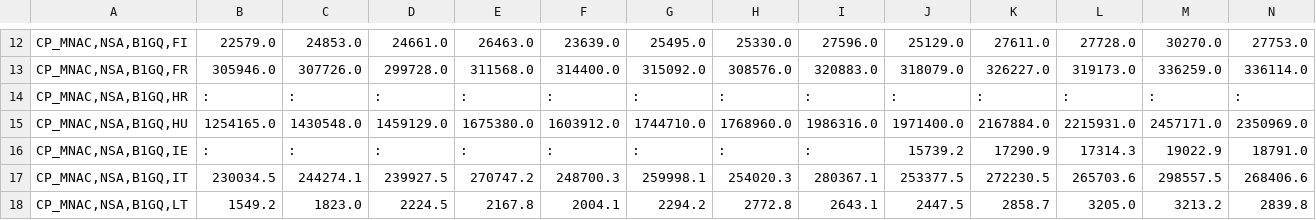
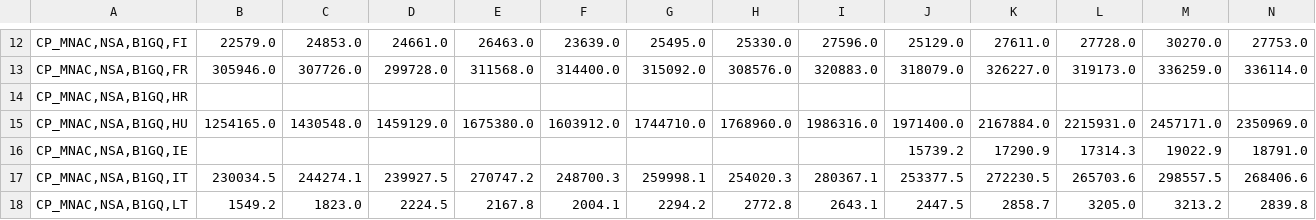
Before and after one commit to karmaecrivain94/DatabaseUI, a TSV file: data/GDP.tsv, drawn as a sheet; only a part is shown, gaps mark what is left out; the diff covers the shown part only; the diff names each change by its address in the sheet, - before the commit and + after, or states it on an @@ line.

```diff
--- a/data/GDP.tsv
+++ b/data/GDP.tsv
-B14: :
+B14: (empty)
-C14: :
+C14: (empty)
-D14: :
+D14: (empty)
-E14: :
+E14: (empty)
-F14: :
+F14: (empty)
-G14: :
+G14: (empty)
-H14: :
+H14: (empty)
-I14: :
+I14: (empty)
-J14: :
+J14: (empty)
-K14: :
+K14: (empty)
-L14: :
+L14: (empty)
-M14: :
+M14: (empty)
-N14: :
+N14: (empty)
-B16: :
+B16: (empty)
-C16: :
+C16: (empty)
-D16: :
+D16: (empty)
-E16: :
+E16: (empty)
-F16: :
+F16: (empty)
-G16: :
+G16: (empty)
-H16: :
+H16: (empty)
-I16: :
+I16: (empty)
```
Also changed, not shown: 127 edited cells elsewhere in this file, data/DEBT.tsv, data/POPULATION.tsv, 2 other files.
